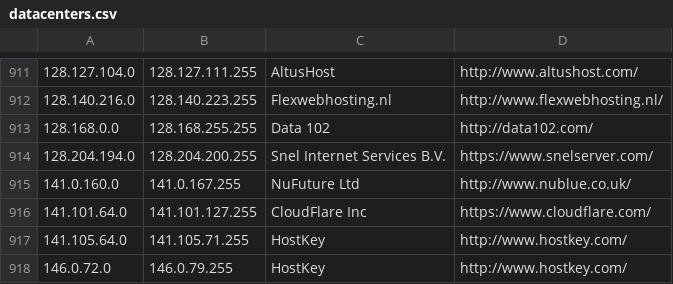
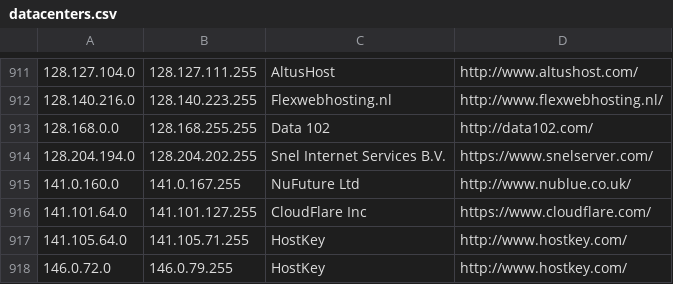
Before and after one commit to client9/ipcat, a CSV file: datacenters.csv, drawn as a sheet; only a part is shown, gaps mark what is left out.

Commit message:
harvest

```diff
--- a/datacenters.csv
+++ b/datacenters.csv
@@ -913,3 +913,3 @@
 128.168.0.0,128.168.255.255,Data 102,http://data102.com/
-128.204.194.0,128.204.200.255,Snel Internet Services B.V.,https://www.snelserver.com/
+128.204.194.0,128.204.202.255,Snel Internet Services B.V.,https://www.snelserver.com/
 141.0.160.0,141.0.167.255,NuFuture Ltd,http://www.nublue.co.uk/
```
